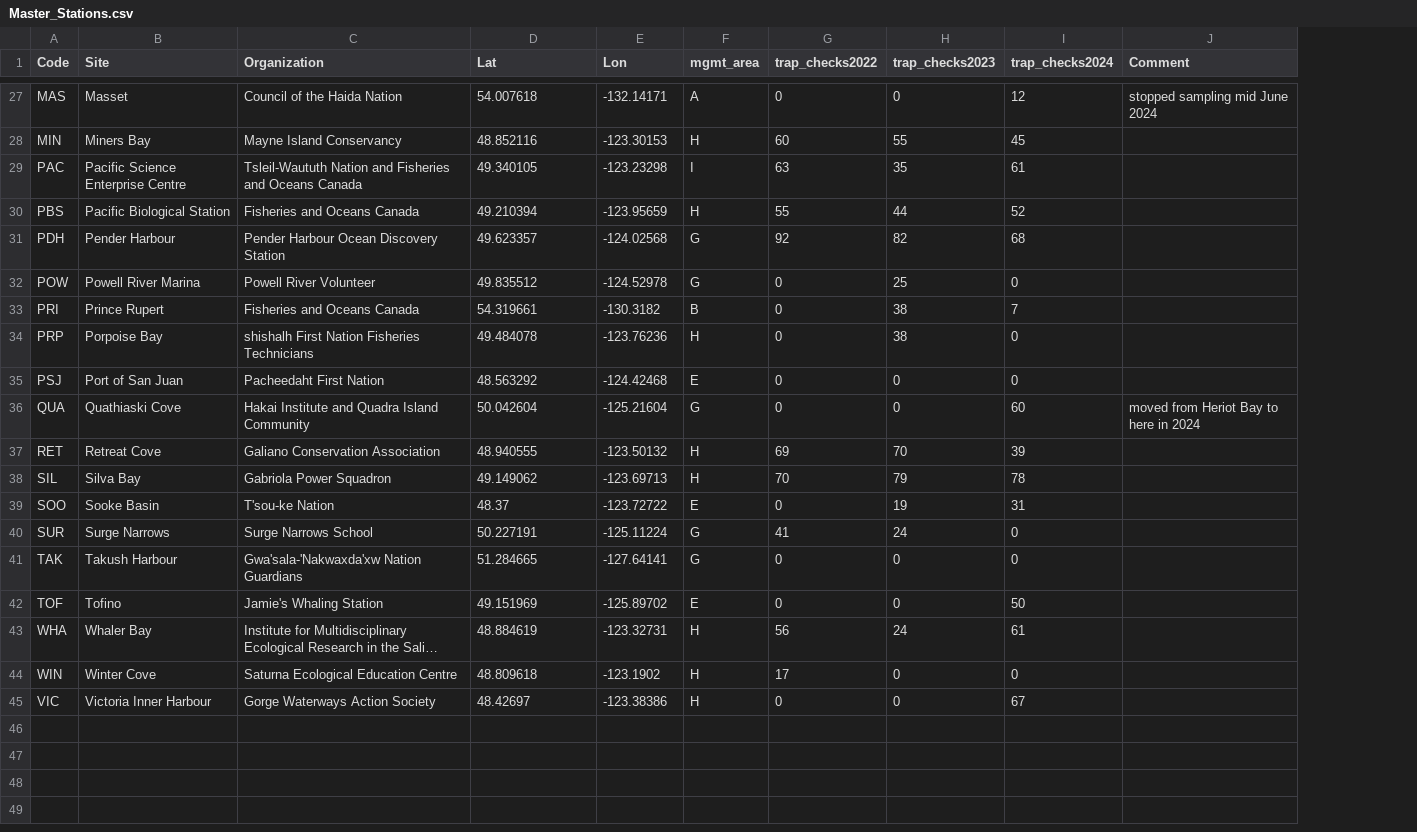
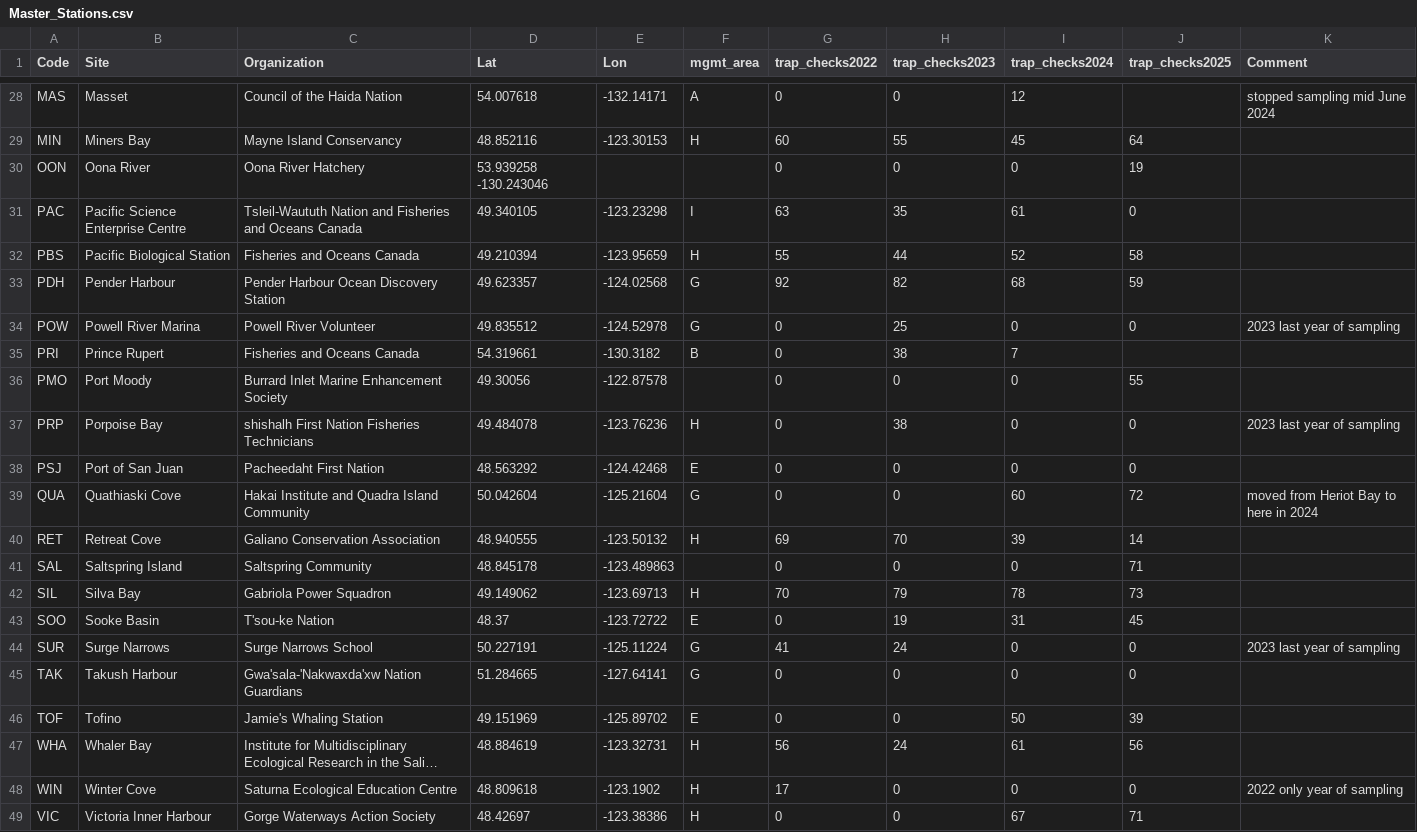
Before and after one commit to HakaiInstitute/sentinels-sensor-data, a CSV file: Master_Stations.csv, drawn as a sheet; only a part is shown, gaps mark what is left out; long unchanged cells end in …; addresses are those after the commit; the diff covers the shown part only; the diff names each change by its address in the sheet, - before the commit and + after, or states it on an @@ line.

```diff
--- a/Master_Stations.csv
+++ b/Master_Stations.csv
+column J (trap_checks2025), row 29: 64; rows 31-34: 0 | 58 | 59 | 0; rows 37-40: 0 | 0 | 72 | 14; rows 42-49: 73 | 45 | 0 | 0 | 39 | 56 | 0 | 71
+row 30: OON | Oona River | Oona River Hatchery | 53.939258 -130.243046 |  |  | 0 | 0 | 0 | 19
-K34 (Comment): (empty)
+K34 (Comment): 2023 last year of sampling
+row 36: PMO | Port Moody | Burrard Inlet Marine Enhancement Society | 49.30056 | -122.87578 |  | 0 | 0 | 0 | 55
-K37 (Comment): (empty)
+K37 (Comment): 2023 last year of sampling
+row 41: SAL | Saltspring Island | Saltspring Community | 48.845178 | -123.489863 |  | 0 | 0 | 0 | 71
-K44 (Comment): (empty)
+K44 (Comment): 2023 last year of sampling
-K48 (Comment): (empty)
+K48 (Comment): 2022 only year of sampling
```
Also changed, not shown: 1 added row and 3 edited cells elsewhere in this file.
